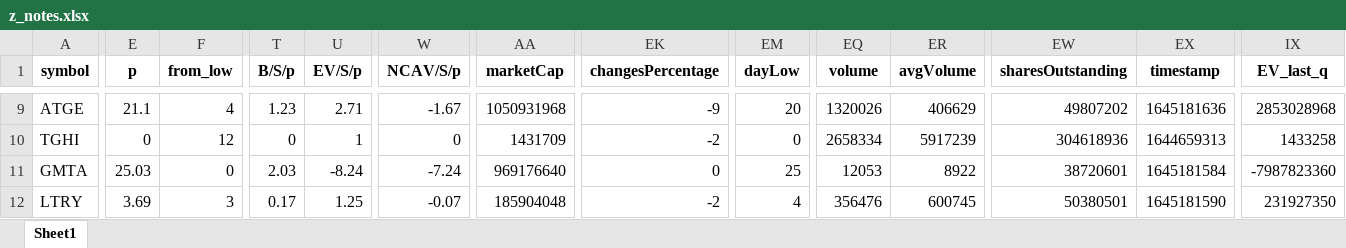
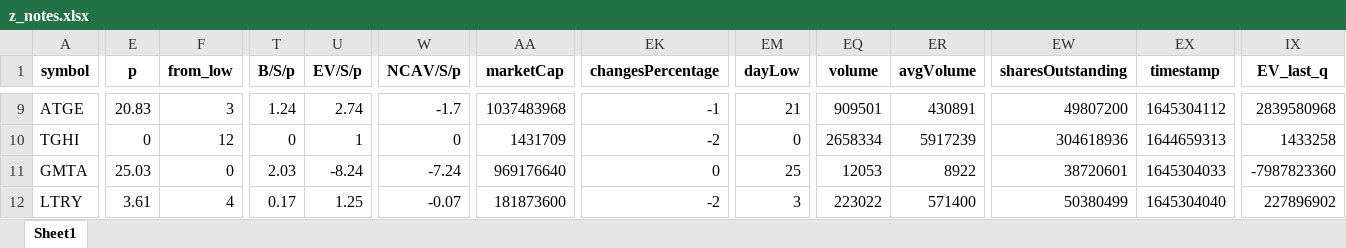
Before and after one commit to randomguy4214/poor-almanac-8, an Excel workbook: z_notes.xlsx, sheet Sheet1, drawn as a sheet; only a part is shown, gaps mark what is left out; values as stored, in another font and other column widths than the file's, no borders; the diff covers the shown part only; the diff names each change by its address in the sheet, - before the commit and + after, or states it on an @@ line.

```diff
--- a/z_notes.xlsx (sheet Sheet1)
+++ b/z_notes.xlsx (sheet Sheet1)
-E9 (p): 21.1
+E9 (p): 20.83
-F9 (from_low): 4
+F9 (from_low): 3
-T9 (B/S/p): 1.23
+T9 (B/S/p): 1.24
-U9 (EV/S/p): 2.71
+U9 (EV/S/p): 2.74
-W9 (NCAV/S/p): -1.67
+W9 (NCAV/S/p): -1.7
-AA9 (marketCap): 1050931968
+AA9 (marketCap): 1037483968
-EK9 (changesPercentage): -9
+EK9 (changesPercentage): -1
-EM9 (dayLow): 20
+EM9 (dayLow): 21
-EQ9 (volume): 1320026
+EQ9 (volume): 909501
-ER9 (avgVolume): 406629
+ER9 (avgVolume): 430891
-EW9 (sharesOutstanding): 49807202
+EW9 (sharesOutstanding): 49807200
-EX9 (timestamp): 1645181636
+EX9 (timestamp): 1645304112
-IX9 (EV_last_q): 2853028968
+IX9 (EV_last_q): 2839580968
-EX11 (timestamp): 1645181584
+EX11 (timestamp): 1645304033
-E12 (p): 3.69
+E12 (p): 3.61
-F12 (from_low): 3
+F12 (from_low): 4
-AA12 (marketCap): 185904048
+AA12 (marketCap): 181873600
-EM12 (dayLow): 4
+EM12 (dayLow): 3
-EQ12 (volume): 356476
+EQ12 (volume): 223022
-ER12 (avgVolume): 600745
+ER12 (avgVolume): 571400
-EW12 (sharesOutstanding): 50380501
+EW12 (sharesOutstanding): 50380499
-EX12 (timestamp): 1645181590
+EX12 (timestamp): 1645304040
-IX12 (EV_last_q): 231927350
+IX12 (EV_last_q): 227896902
```
Also changed, not shown: 72 edited cells elsewhere in this sheet, 5_df_output_filtered.xlsx, 1 other file.
